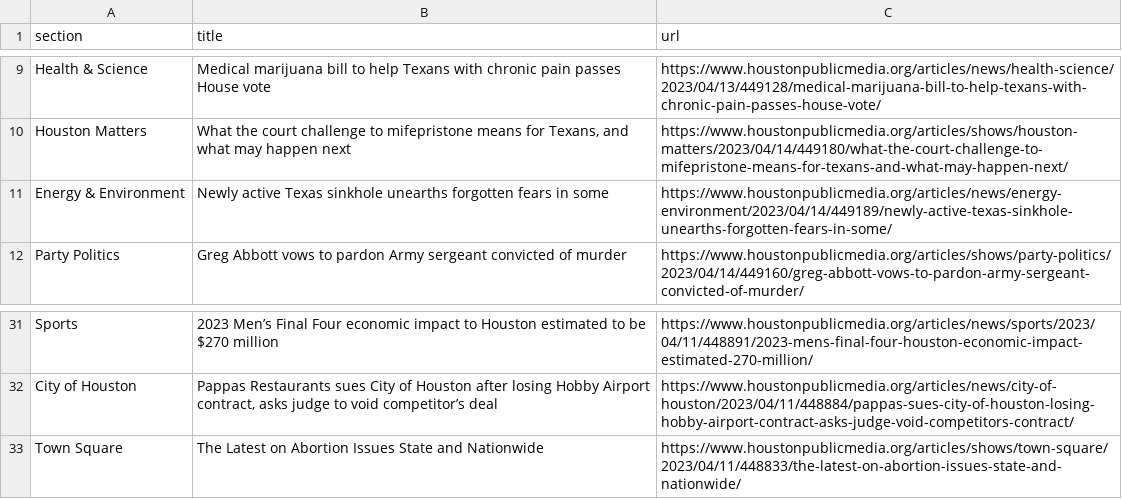
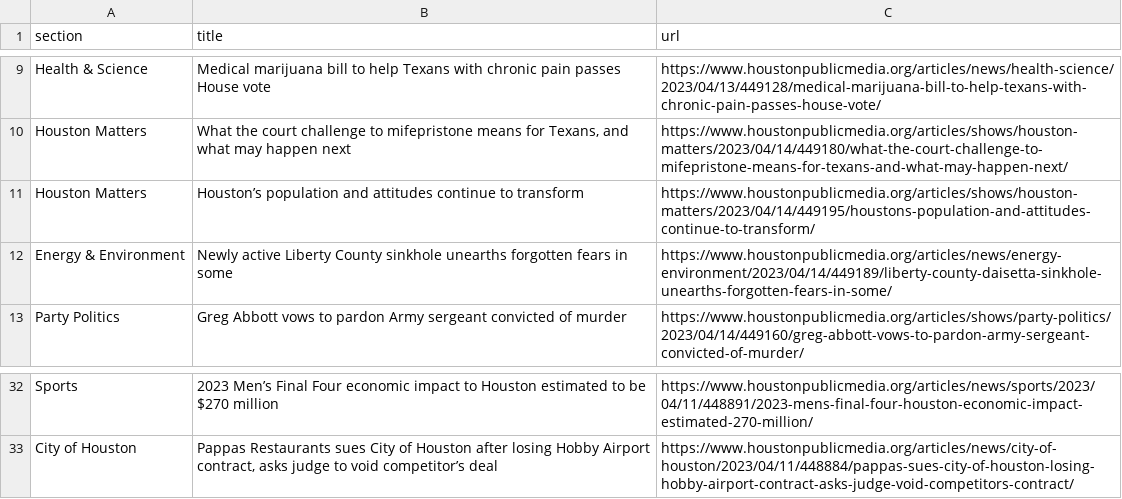
Before and after one commit to js5966/auto_run, a CSV file: npr.csv, drawn as a sheet; only a part is shown, gaps mark what is left out.

```diff
--- a/npr.csv
+++ b/npr.csv
@@ -10,3 +10,4 @@ Health & Science,Medical marijuana bill to help Texans with chronic pain passes
 Houston Matters,"What the court challenge to mifepristone means for Texans, and what may happen next",https://www.houstonpublicmedia.org/articles/shows/houston-matters/2023/04/14/449180/what-the-court-challenge-to-mifepristone-means-for-texans-and-what-may-happen-next/
-Energy & Environment,Newly active Texas sinkhole unearths forgotten fears in some,https://www.houstonpublicmedia.org/articles/news/energy-environment/2023/04/14/449189/newly-active-texas-sinkhole-unearths-forgotten-fears-in-some/
+Houston Matters,Houston’s population and attitudes continue to transform,https://www.houstonpublicmedia.org/articles/shows/houston-matters/2023/04/14/449195/houstons-population-and-attitudes-continue-to-transform/
+Energy & Environment,Newly active Liberty County sinkhole unearths forgotten fears in some,https://www.houstonpublicmedia.org/articles/news/energy-environment/2023/04/14/449189/liberty-county-daisetta-sinkhole-unearths-forgotten-fears-in-some/
 Party Politics,Greg Abbott vows to pardon Army sergeant convicted of murder,https://www.houstonpublicmedia.org/articles/shows/party-politics/2023/04/14/449160/greg-abbott-vows-to-pardon-army-sergeant-convicted-of-murder/
@@ -32,2 +33 @@ Sports,2023 Men’s Final Four economic impact to Houston estimated to be $270 m
 City of Houston,"Pappas Restaurants sues City of Houston after losing Hobby Airport contract, asks judge to void competitor’s deal",https://www.houstonpublicmedia.org/articles/news/city-of-houston/2023/04/11/448884/pappas-sues-city-of-houston-losing-hobby-airport-contract-asks-judge-void-competitors-contract/
-Town Square,The Latest on Abortion Issues State and Nationwide,https://www.houstonpublicmedia.org/articles/shows/town-square/2023/04/11/448833/the-latest-on-abortion-issues-state-and-nationwide/
```
